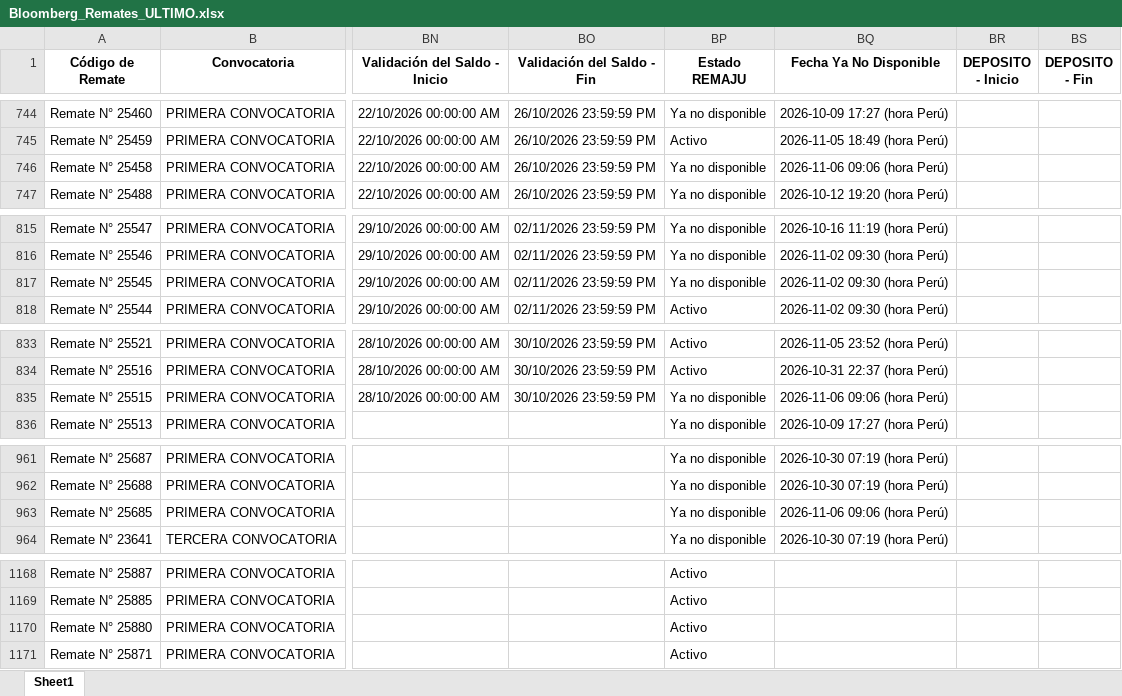
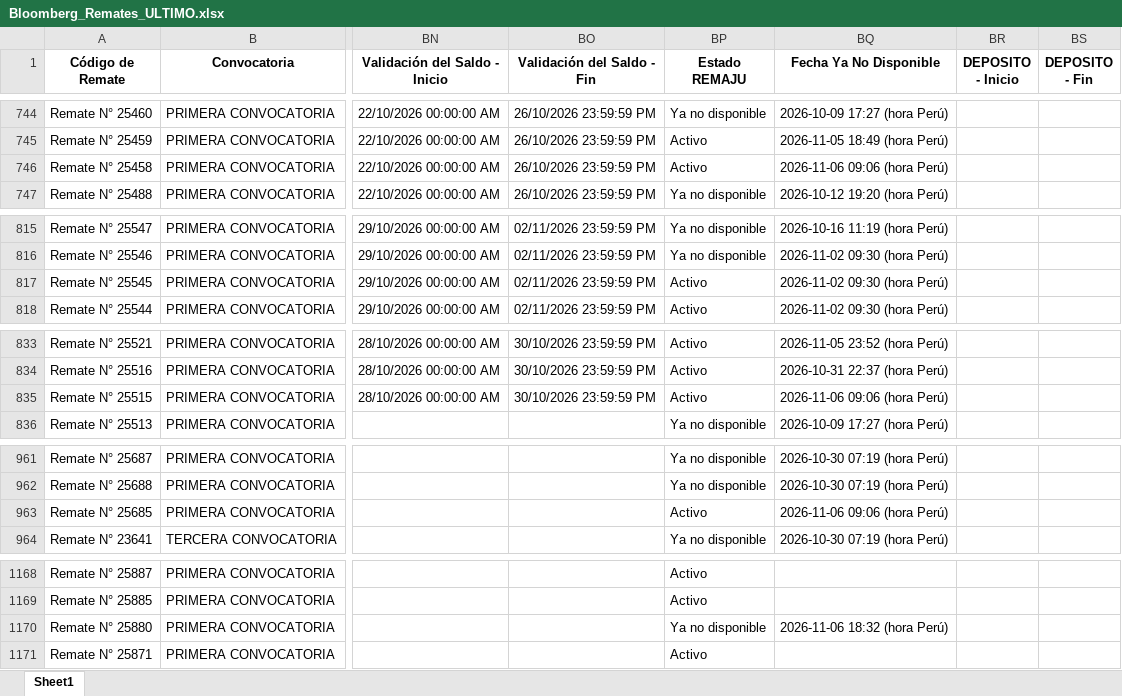
Before and after one commit to vitaliaventures/remaju-bloomberg, an Excel workbook: Bloomberg_Remates_ULTIMO.xlsx, sheet Sheet1, drawn as a sheet; only a part is shown, gaps mark what is left out; values as stored, in another font and other column widths than the file's, no borders; the diff covers the shown part only; the diff names each change by its address in the sheet, - before the commit and + after, or states it on an @@ line.

```diff
--- a/Bloomberg_Remates_ULTIMO.xlsx (sheet Sheet1)
+++ b/Bloomberg_Remates_ULTIMO.xlsx (sheet Sheet1)
-BP746 (Estado REMAJU): Ya no disponible
+BP746 (Estado REMAJU): Activo
-BP817 (Estado REMAJU): Ya no disponible
+BP817 (Estado REMAJU): Activo
-BP835 (Estado REMAJU): Ya no disponible
+BP835 (Estado REMAJU): Activo
-BP963 (Estado REMAJU): Ya no disponible
+BP963 (Estado REMAJU): Activo
-BP1170 (Estado REMAJU): Activo
+BP1170 (Estado REMAJU): Ya no disponible
-BQ1170 (Fecha Ya No Disponible): (empty)
+BQ1170 (Fecha Ya No Disponible): 2026-11-06 18:32 (hora Perú)
```
Also changed, not shown: 9 added rows and 33 edited cells elsewhere in this sheet, 2 other files.
